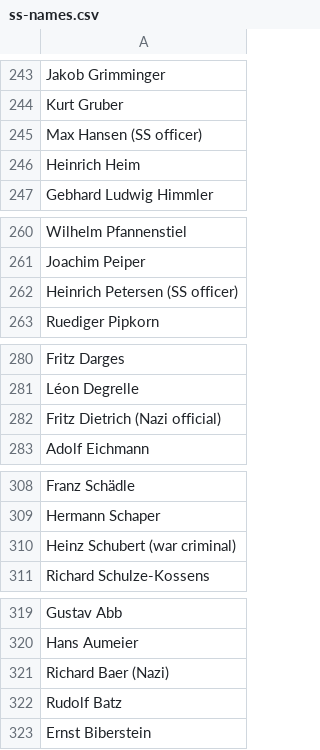
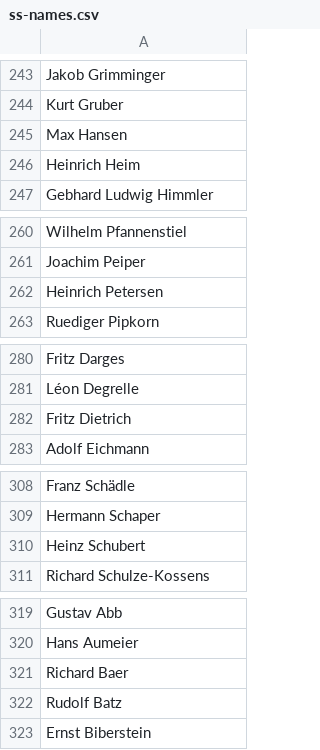
Before and after one commit to usrrname/aryscraper, a CSV file: ss-names.csv, drawn as a sheet; only a part is shown, gaps mark what is left out; the diff covers the shown part only.

```diff
--- a/ss-names.csv
+++ b/ss-names.csv
@@ -244,3 +244,3 @@ Jakob Grimminger
 Kurt Gruber
-Max Hansen (SS officer)
+Max Hansen
 Heinrich Heim
@@ -261,3 +261,3 @@ Wilhelm Pfannenstiel
 Joachim Peiper
-Heinrich Petersen (SS officer)
+Heinrich Petersen
 Ruediger Pipkorn
@@ -281,3 +281,3 @@ Fritz Darges
 Léon Degrelle
-Fritz Dietrich (Nazi official)
+Fritz Dietrich
 Adolf Eichmann
@@ -309,3 +309,3 @@ Franz Schädle
 Hermann Schaper
-Heinz Schubert (war criminal)
+Heinz Schubert
 Richard Schulze-Kossens
@@ -320,3 +320,3 @@ Gustav Abb
 Hans Aumeier
-Richard Baer (Nazi)
+Richard Baer
 Rudolf Batz
```
Also changed, not shown: 18 edited cells elsewhere in this file, 1 other file.
